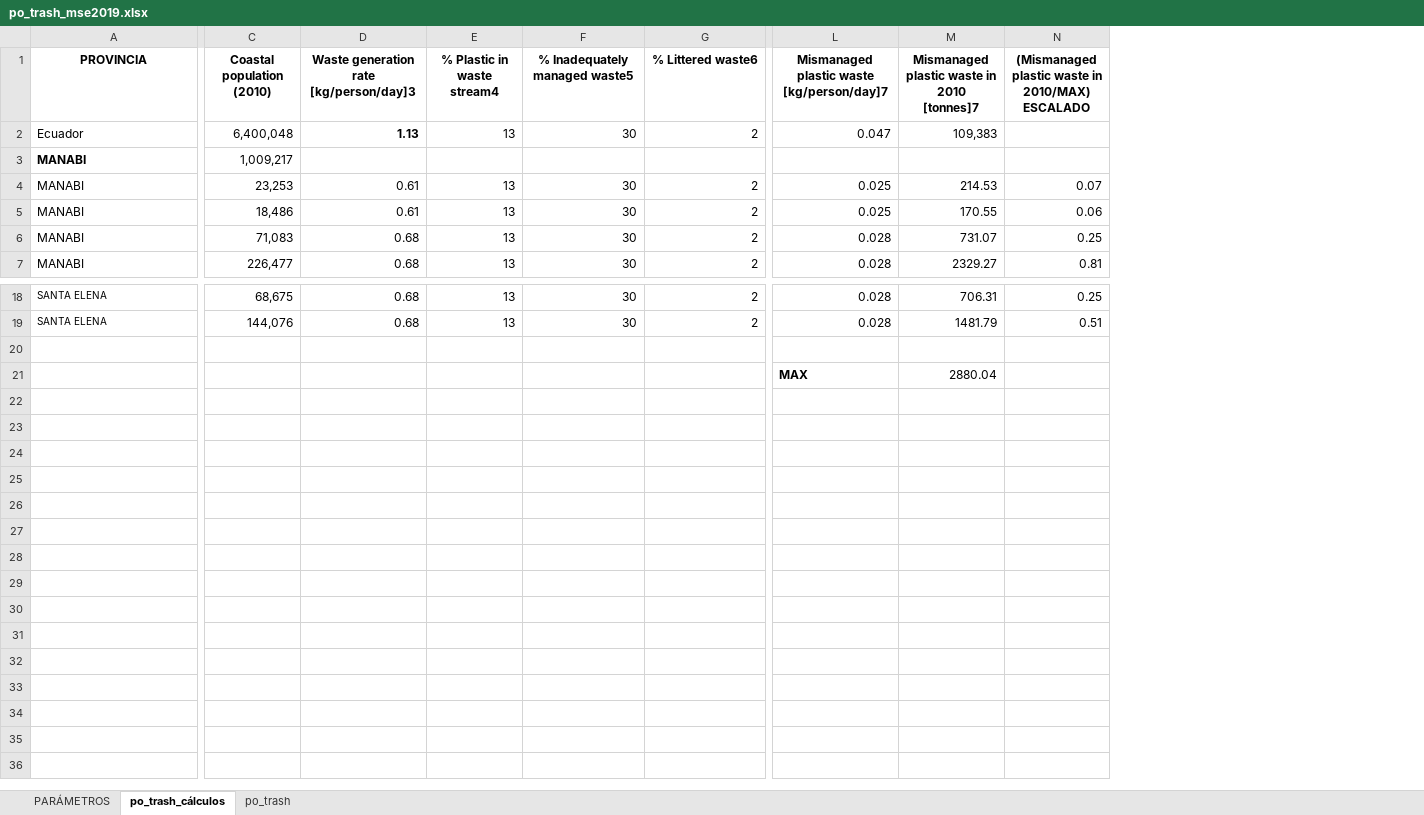
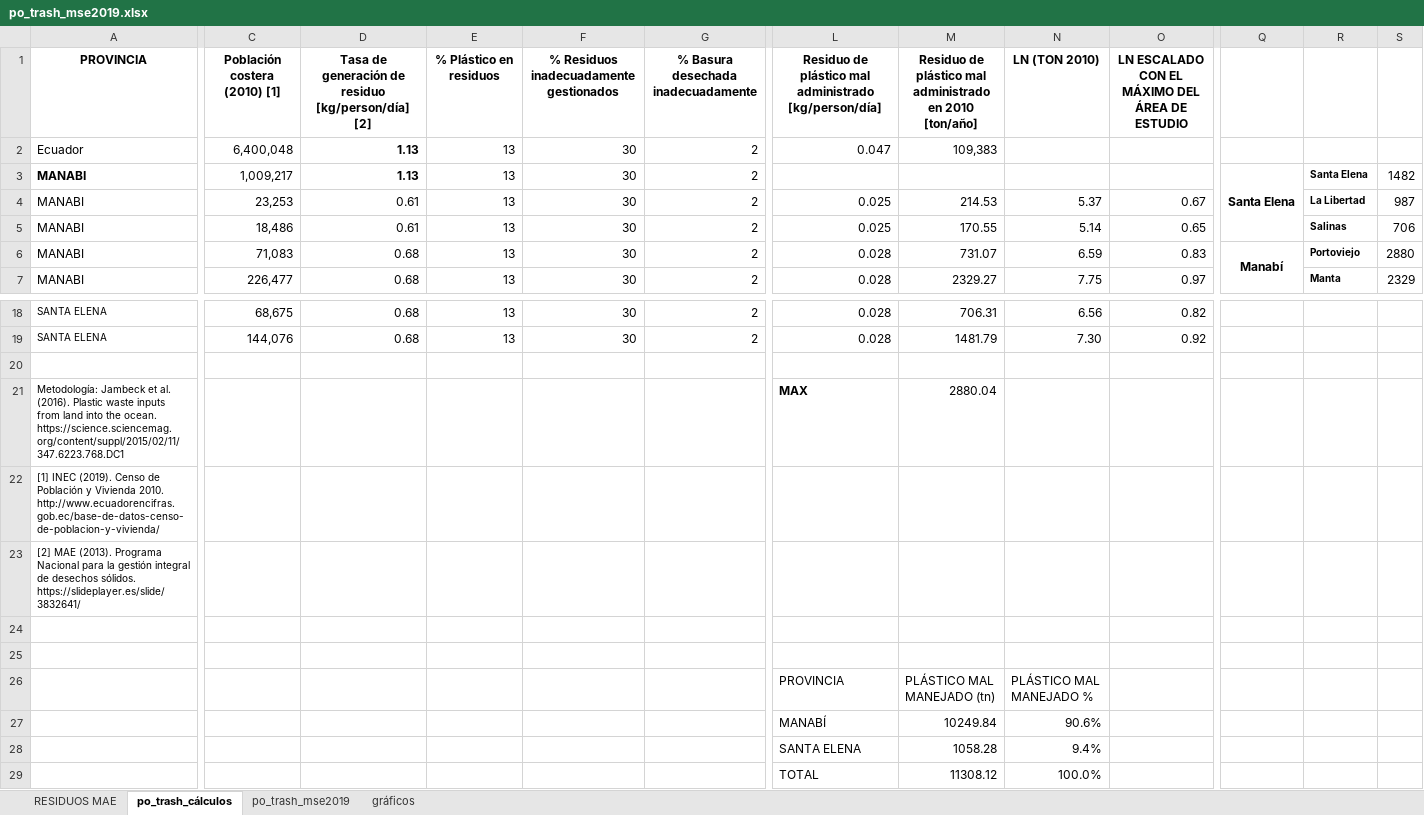
Before and after one commit to homodata/bsp, an Excel workbook: prep/_pressures/po_trash_mse2019.xlsx, sheet po_trash_cálculos, drawn as a sheet; only a part is shown, gaps mark what is left out; values as stored, in another font and other column widths than the file's, no borders; charts and pictures and conditional formats not drawn; removed rows and columns are numbered as before the commit, all else as after; rows hold the shown columns only; ↵ is a line break in a cell; the diff covers the shown part only; the diff names each change by its address in the sheet, - before the commit and + after, or states it on an @@ line.

Commit message:
po_trash layer updated

```diff
--- a/prep/_pressures/po_trash_mse2019.xlsx (sheet po_trash_cálculos)
+++ b/prep/_pressures/po_trash_mse2019.xlsx (sheet po_trash_cálculos)
-sheet tab: PARÁMETROS
+sheet tab: RESIDUOS MAE
-sheet tab: po_trash
+sheet tab: po_trash_mse2019
+sheet tab: gráficos
-column N, row 1: (Mismanaged plastic waste in 2010/MAX) ESCALADO; rows 4-7: 0.07 | 0.06 | 0.25 | 0.81; rows 18-19: 0.25 | 0.51
+column N (LN (TON 2010)), rows 4-7: 5.37 | 5.14 | 6.59 | 7.75; rows 18-19: 6.56 | 7.30
+column O, row 1: LN ESCALADO CON EL MÁXIMO DEL ÁREA DE ESTUDIO; rows 4-7: 0.67 | 0.65 | 0.83 | 0.97; rows 18-19: 0.82 | 0.92
+column Q, row 6: Manabí
+column R, rows 4-7: La Libertad | Salinas | Portoviejo | Manta
+column S, rows 4-7: 987 | 706 | 2880 | 2329
-C1: Coastal population (2010)
+C1: Población costera (2010) [1]
-D1: Waste generation rate [kg/person/day]3
+D1: Tasa de generación de residuo [kg/person/día] [2]
-E1: % Plastic in waste stream4
+E1: % Plástico en residuos
-F1: % Inadequately managed waste5
+F1: % Residuos inadecuadamente gestionados
-G1: % Littered waste6
+G1: % Basura desechada inadecuadamente
-L1: Mismanaged plastic waste [kg/person/day]7
+L1: Residuo de plástico mal administrado [kg/person/día]
-M1: Mismanaged plastic waste in 2010 ↵ [tonnes]7
+M1: Residuo de plástico mal administrado en 2010 ↵ [ton/año]
-row 3: MANABI | 1,009,217
+row 3: MANABI | 1,009,217 | 1.13 | 13 | 30 | 2 |  |  |  |  | Santa Elena | Santa Elena | 1482
-A21 (PROVINCIA): (empty)
+A21 (PROVINCIA): Metodología: Jambeck et al. (2016). Plastic waste inputs from land into the ocean. https://science.sciencemag.org/content/suppl/2015/02/11/347.6223.768.DC1
+row 22: [1] INEC (2019). Censo de Población y Vivienda 2010. http://www.ecuadorencifras.gob.ec/base-de-datos-censo-de-poblacion-y-vivienda/
+row 23: [2] MAE (2013). Programa Nacional para la gestión integral de desechos sólidos. https://slideplayer.es/slide/3832641/
+row 24: (empty)
+row 25: (empty)
+row 26:  |  |  |  |  |  | PROVINCIA | PLÁSTICO MAL MANEJADO (tn) | PLÁSTICO MAL MANEJADO %
+row 27:  |  |  |  |  |  | MANABÍ | 10249.84 | 90.6%
+row 28:  |  |  |  |  |  | SANTA ELENA | 1058.28 | 9.4%
+row 29:  |  |  |  |  |  | TOTAL | 11308.12 | 100.0%
```
Also changed, not shown: 1 added column and 4 edited cells elsewhere in this sheet, sheet po_trash_mse2019, sheet RESIDUOS MAE, charts or pictures, 1 other file.
